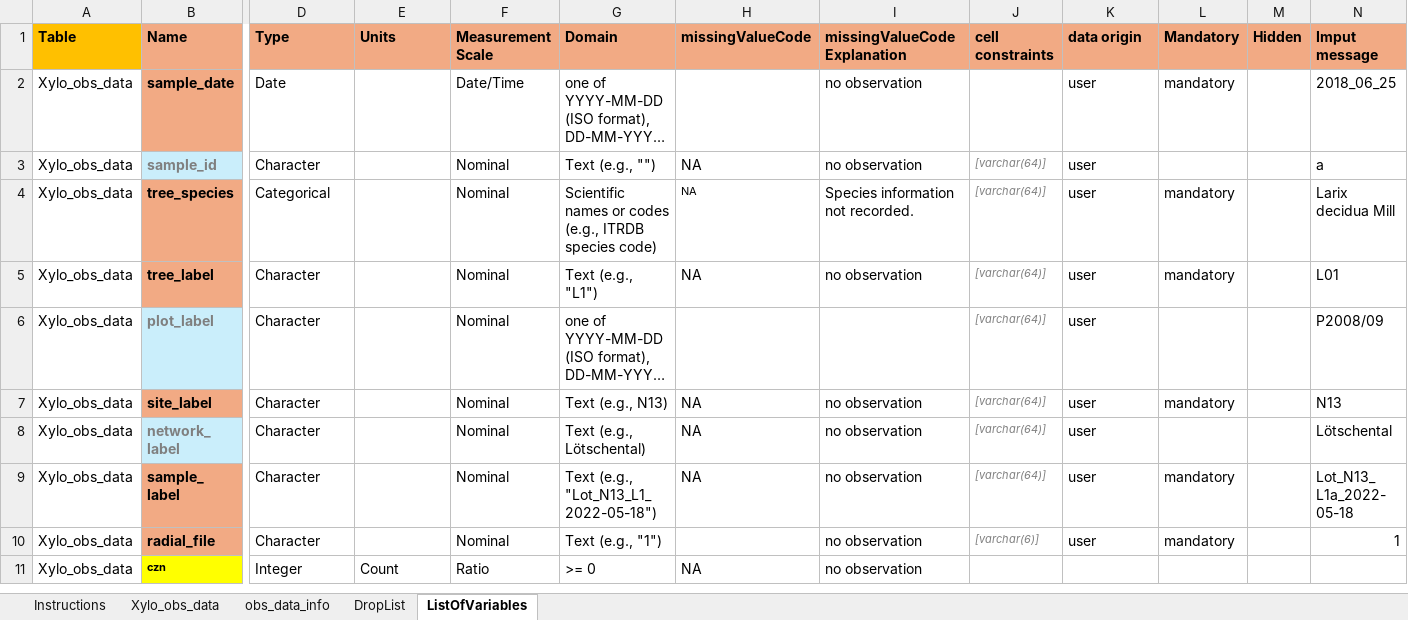
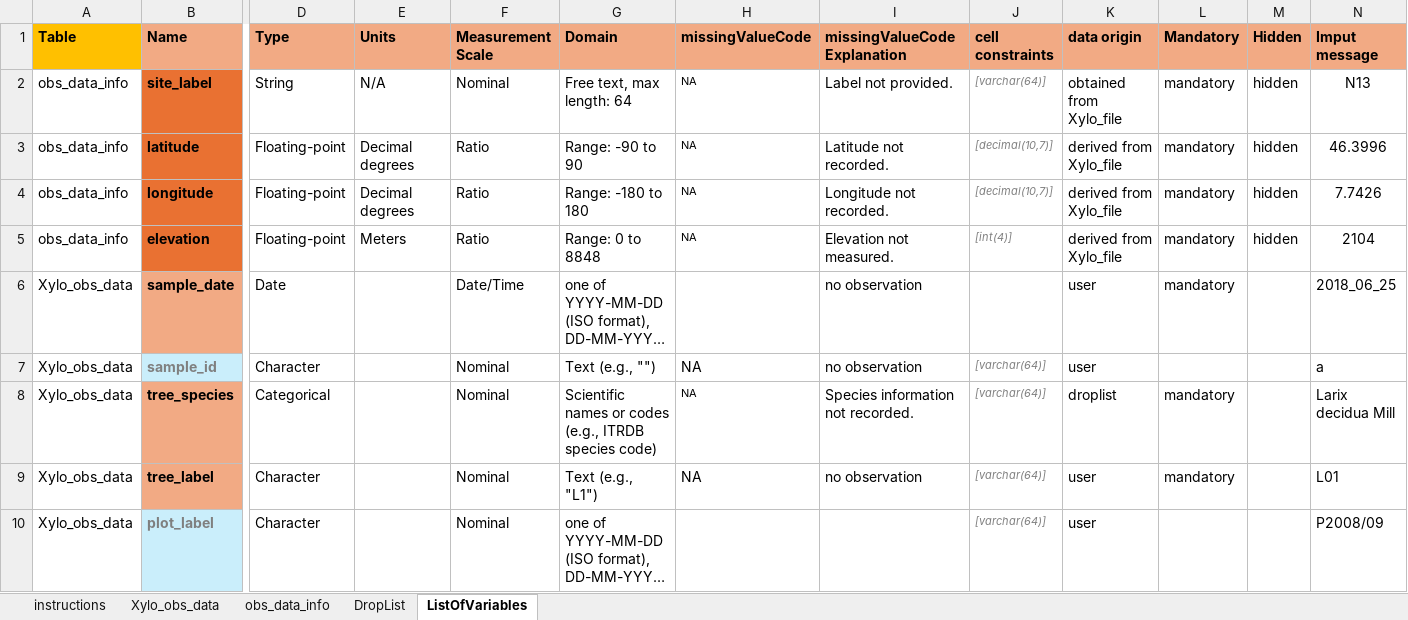
Before and after one commit to FAIRWood-datashare/xyloR, an Excel workbook: inst/extdata/Ltal.2007_xylo_data_2025-03-06.xlsx, sheet ListOfVariables, drawn as a sheet; only a part is shown, gaps mark what is left out; the shorter side is filled out with more unchanged rows; long unchanged cells end in …; values as stored, in another font and other column widths than the file's, no borders; addresses are those after the commit; rows hold the shown columns only; the diff names each change by its address in the sheet, - before the commit and + after, or states it on an @@ line.

```diff
--- a/inst/extdata/Ltal.2007_xylo_data_2025-03-06.xlsx (sheet ListOfVariables)
+++ b/inst/extdata/Ltal.2007_xylo_data_2025-03-06.xlsx (sheet ListOfVariables)
-sheet tab: Instructions
+sheet tab: instructions
+row 2: obs_data_info | site_label | String | N/A | Nominal | Free text, max length: 64 | NA | Label not provided. | [varchar(64)] | obtained from Xylo_file | mandatory | hidden | N13
+row 3: obs_data_info | latitude | Floating-point | Decimal degrees | Ratio | Range: -90 to 90 | NA | Latitude not recorded. | [decimal(10,7)] | derived from Xylo_file | mandatory | hidden | 46.3996
+row 4: obs_data_info | longitude | Floating-point | Decimal degrees | Ratio | Range: -180 to 180 | NA | Longitude not recorded. | [decimal(10,7)] | derived from Xylo_file | mandatory | hidden | 7.7426
+row 5: obs_data_info | elevation | Floating-point | Meters | Ratio | Range: 0 to 8848 | NA | Elevation not measured. | [int(4)] | derived from Xylo_file | mandatory | hidden | 2104
-K8 (data origin): user
+K8 (data origin): droplist
```
Also changed, not shown: sheet Xylo_obs_data, formulas that keep their value, inst/extdata/Datasetname_xylo_data_yyyy-mm-dd.xlsx, 4 other files.
